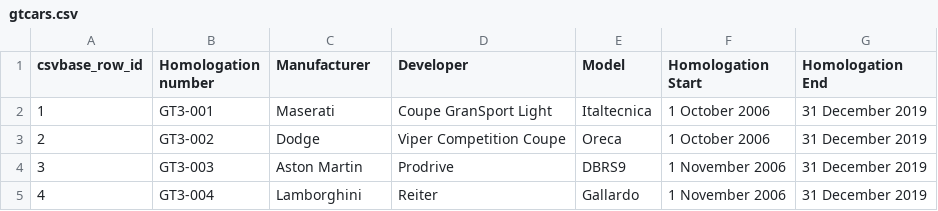
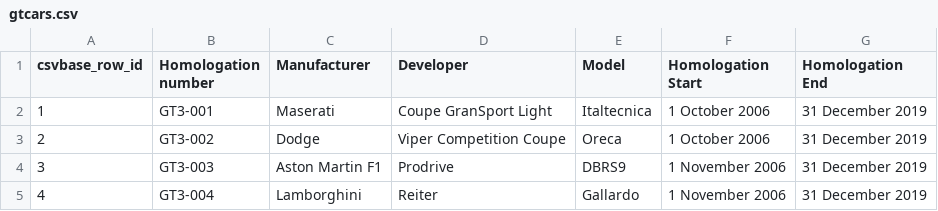
Before and after one commit to calpaterson/test-repo-gtcars, a CSV file: gtcars.csv, drawn as a sheet.

Commit message:
csvbase commit

```diff
--- a/gtcars.csv
+++ b/gtcars.csv
@@ -3,3 +3,3 @@ csvbase_row_id,Homologation number,Manufacturer,Developer,Model,Homologation Sta
 2,GT3-002,Dodge,Viper Competition Coupe,Oreca,1 October 2006,31 December 2019
-3,GT3-003,Aston Martin,Prodrive,DBRS9,1 November 2006,31 December 2019
+3,GT3-003,Aston Martin F1,Prodrive,DBRS9,1 November 2006,31 December 2019
 4,GT3-004,Lamborghini,Reiter,Gallardo,1 November 2006,31 December 2019
```
